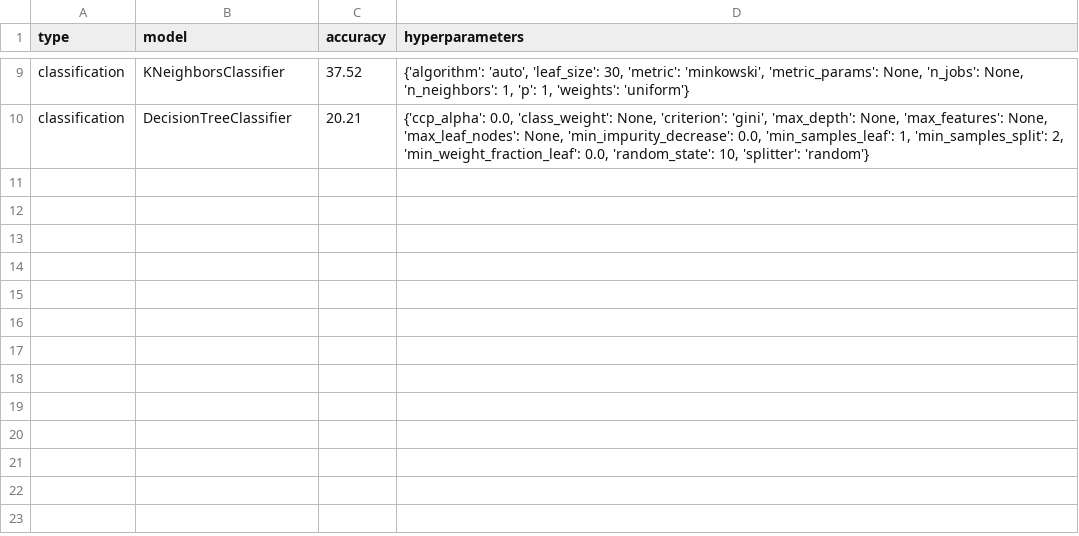
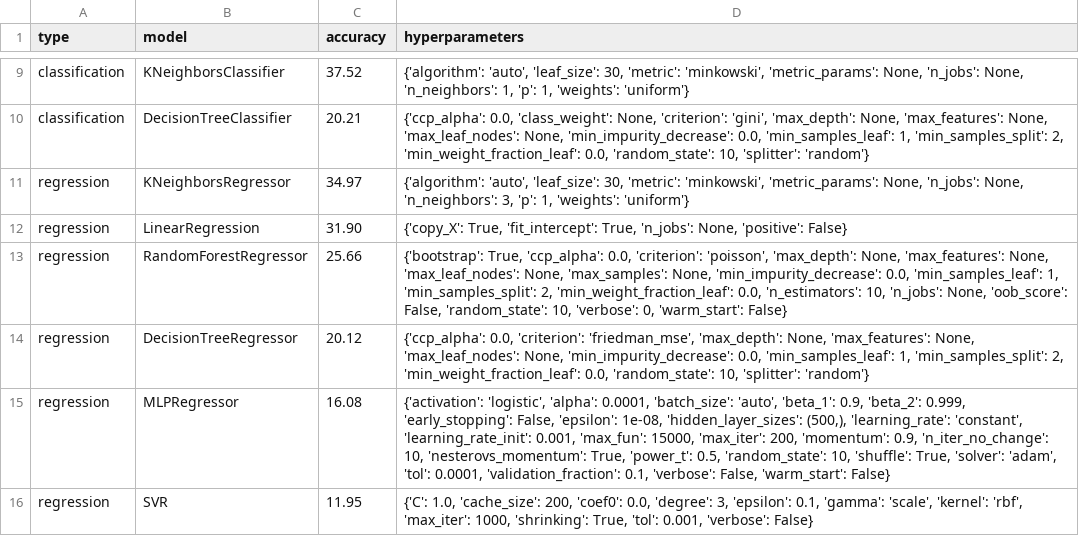
Before and after one commit to rinjile/Afstudeerproject, a CSV file: results/accuracies_no_random.csv, drawn as a sheet; only a part is shown, gaps mark what is left out; the diff names each change by its address in the sheet, - before the commit and + after, or states it on an @@ line.

Commit message:
Added regressors to accuracies_no_random

```diff
--- a/results/accuracies_no_random.csv
+++ b/results/accuracies_no_random.csv
+row 11: regression | KNeighborsRegressor | 34.97 | {'algorithm': 'auto', 'leaf_size': 30, 'metric': 'minkowski', 'metric_params': None, 'n_jobs': None, 'n_neighbors': 3, 'p': 1, 'weights': 'uniform'}
+row 12: regression | LinearRegression | 31.90 | {'copy_X': True, 'fit_intercept': True, 'n_jobs': None, 'positive': False}
+row 13: regression | RandomForestRegressor | 25.66 | {'bootstrap': True, 'ccp_alpha': 0.0, 'criterion': 'poisson', 'max_depth': None, 'max_features': None, 'max_leaf_nodes': None, 'max_samples': None, 'min_impurity_decrease': 0.0, 'min_samples_leaf': 1, 'min_samples_split': 2, 'min_weight_fraction_leaf': 0.0, 'n_estimators': 10, 'n_jobs': None, 'oob_score': False, 'random_state': 10, 'verbose': 0, 'warm_start': False}
+row 14: regression | DecisionTreeRegressor | 20.12 | {'ccp_alpha': 0.0, 'criterion': 'friedman_mse', 'max_depth': None, 'max_features': None, 'max_leaf_nodes': None, 'min_impurity_decrease': 0.0, 'min_samples_leaf': 1, 'min_samples_split': 2, 'min_weight_fraction_leaf': 0.0, 'random_state': 10, 'splitter': 'random'}
+row 15: regression | MLPRegressor | 16.08 | {'activation': 'logistic', 'alpha': 0.0001, 'batch_size': 'auto', 'beta_1': 0.9, 'beta_2': 0.999, 'early_stopping': False, 'epsilon': 1e-08, 'hidden_layer_sizes': (500,), 'learning_rate': 'constant', 'learning_rate_init': 0.001, 'max_fun': 15000, 'max_iter': 200, 'momentum': 0.9, 'n_iter_no_change': 10, 'nesterovs_momentum': True, 'power_t': 0.5, 'random_state': 10, 'shuffle': True, 'solver': 'adam', 'tol': 0.0001, 'validation_fraction': 0.1, 'verbose': False, 'warm_start': False}
+row 16: regression | SVR | 11.95 | {'C': 1.0, 'cache_size': 200, 'coef0': 0.0, 'degree': 3, 'epsilon': 0.1, 'gamma': 'scale', 'kernel': 'rbf', 'max_iter': 1000, 'shrinking': True, 'tol': 0.001, 'verbose': False}
```
Also changed, not shown: 2 other files.
